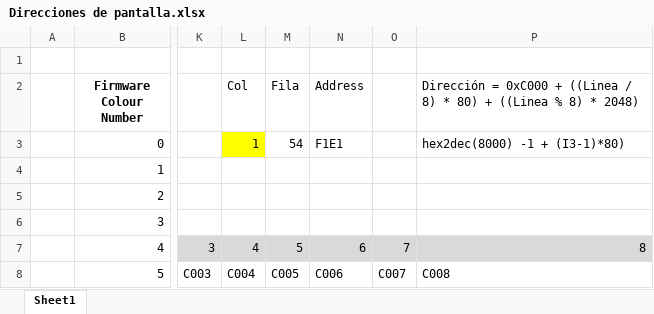
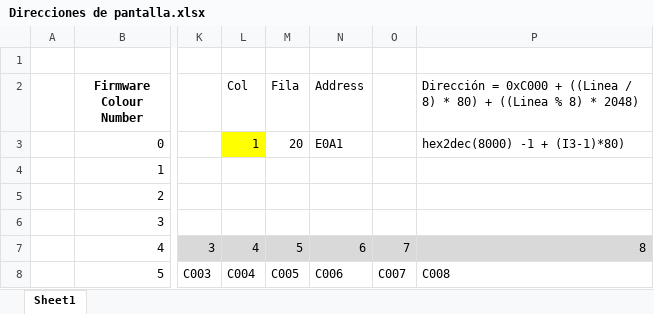
Before and after one commit to johnlobo/Forms, an Excel workbook: assets/Direcciones de pantalla.xlsx, sheet Sheet1, drawn as a sheet; only a part is shown, gaps mark what is left out; values as stored, in another font and other column widths than the file's, no borders; charts and pictures not drawn; the diff names each change by its address in the sheet, - before the commit and + after, or states it on an @@ line.

```diff
--- a/assets/Direcciones de pantalla.xlsx (sheet Sheet1)
+++ b/assets/Direcciones de pantalla.xlsx (sheet Sheet1)
-M3 (Fila): 54
+M3 (Fila): 20
-N3 (Address): F1E1
+N3 (Address): E0A1
```
Also changed, not shown: formulas that keep their value, charts or pictures, 11 other files.
